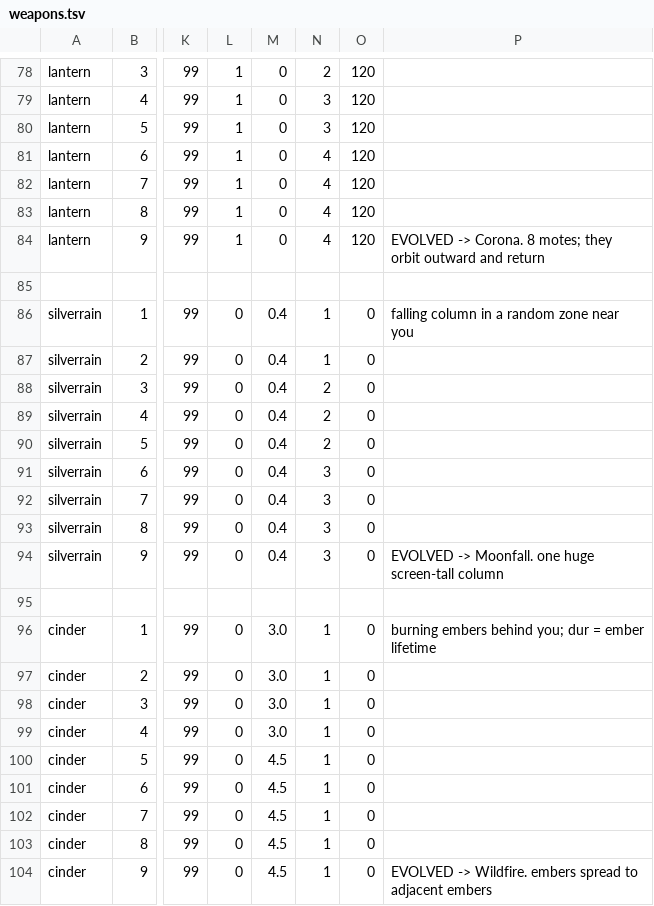
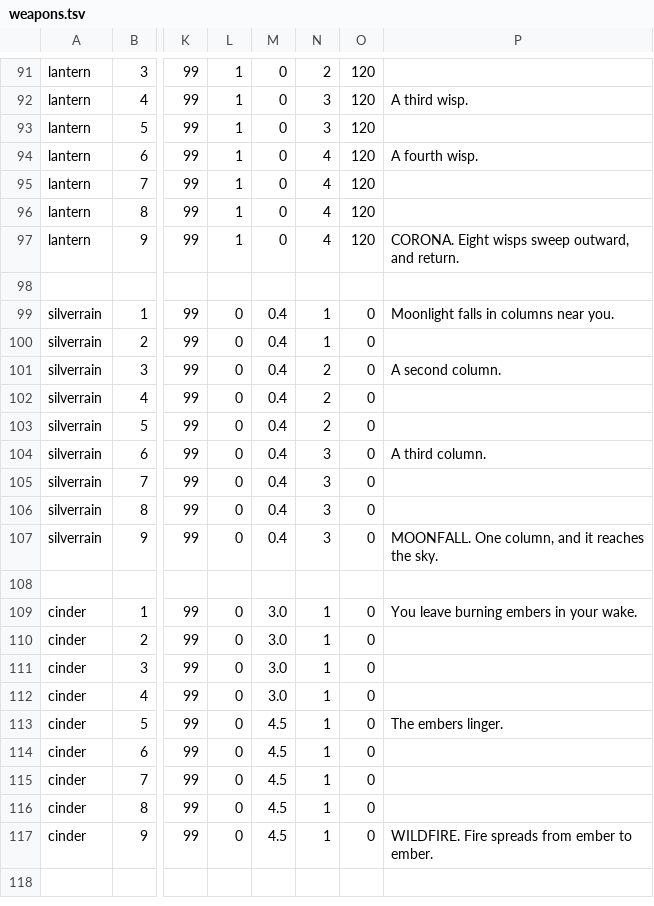
Before and after one commit to JonipHarju/ascii-survivors, a TSV file: assets/weapons.tsv, drawn as a sheet; only a part is shown, gaps mark what is left out; addresses are those after the commit; the diff covers the shown part only; the diff names each change by its address in the sheet, - before the commit and + after, or states it on an @@ line.

Commit message:
Jane: the level-up cards were reading our column names aloud to the player
'ax = orbit radius, ay = hit radius, pspeed = deg/s' is what the game said when
it offered you the Wisp Lantern. upgrades.ts prints weapons.tsv's note column
verbatim on the card, and I'd been using it as a scratchpad.

All 28 weapon notes and 12 passive notes rewritten as player copy. Both headers
now say what the column is. Nothing machine-parses note; tests 124/124.

design.md §12: a card says what it does, then what it costs you to know.
Sentence first, numbers dimmed underneath. Any field the player can see is copy.

```diff
--- a/assets/weapons.tsv
+++ b/assets/weapons.tsv
-P92: (empty)
+P92: A third wisp.
-P94: (empty)
+P94: A fourth wisp.
-P97: EVOLVED -> Corona. 8 motes; they orbit outward and return
+P97: CORONA. Eight wisps sweep outward, and return.
-P99: falling column in a random zone near you
+P99: Moonlight falls in columns near you.
-P101: (empty)
+P101: A second column.
-P104: (empty)
+P104: A third column.
-P107: EVOLVED -> Moonfall. one huge screen-tall column
+P107: MOONFALL. One column, and it reaches the sky.
-P109: burning embers behind you; dur = ember lifetime
+P109: You leave burning embers in your wake.
-P113: (empty)
+P113: The embers linger.
-P117: EVOLVED -> Wildfire. embers spread to adjacent embers
+P117: WILDFIRE. Fire spreads from ember to ember.
```
Also changed, not shown: 13 added rows and 18 edited cells elsewhere in this file, assets/passives.tsv, 3 other files.
